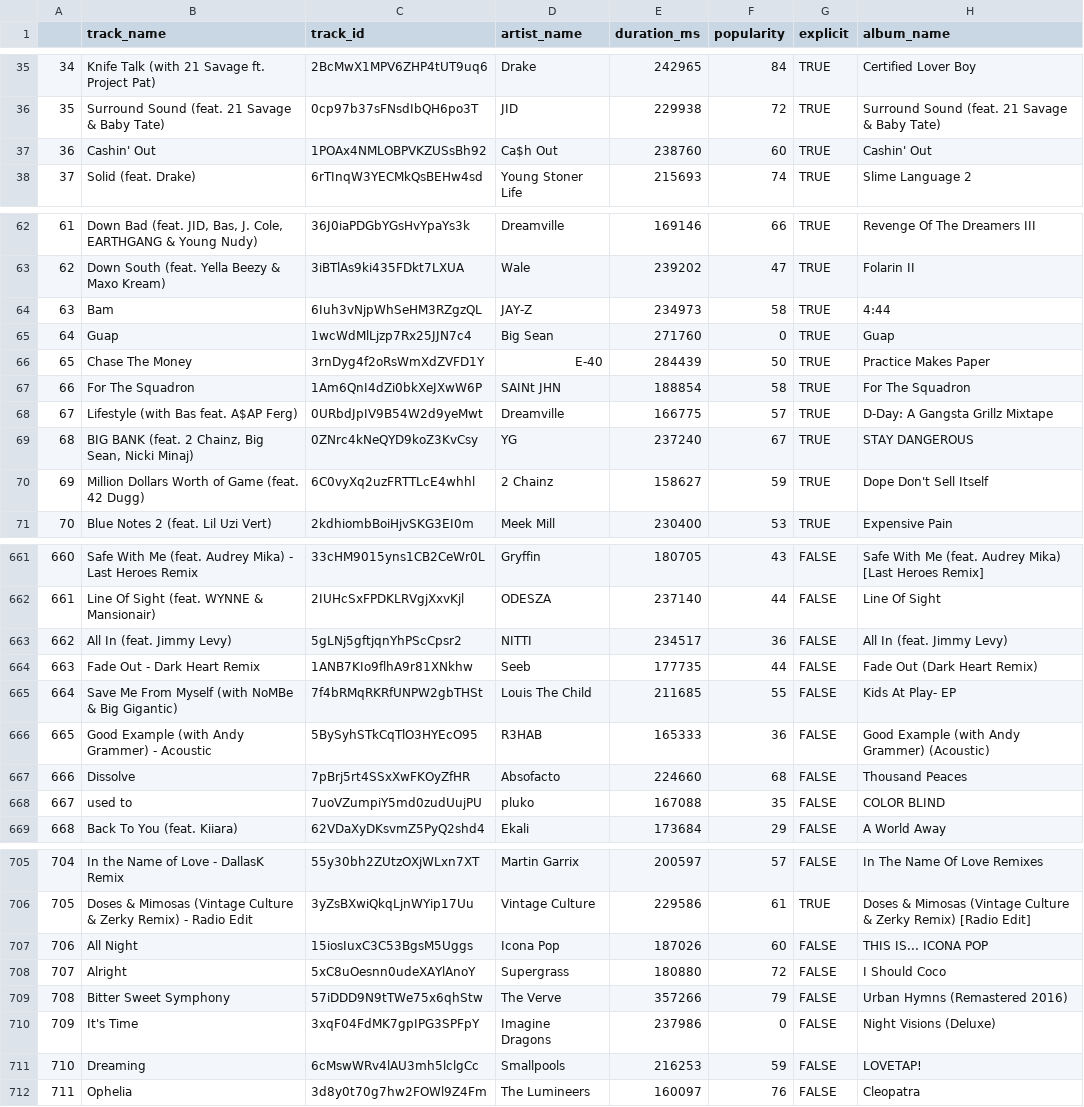
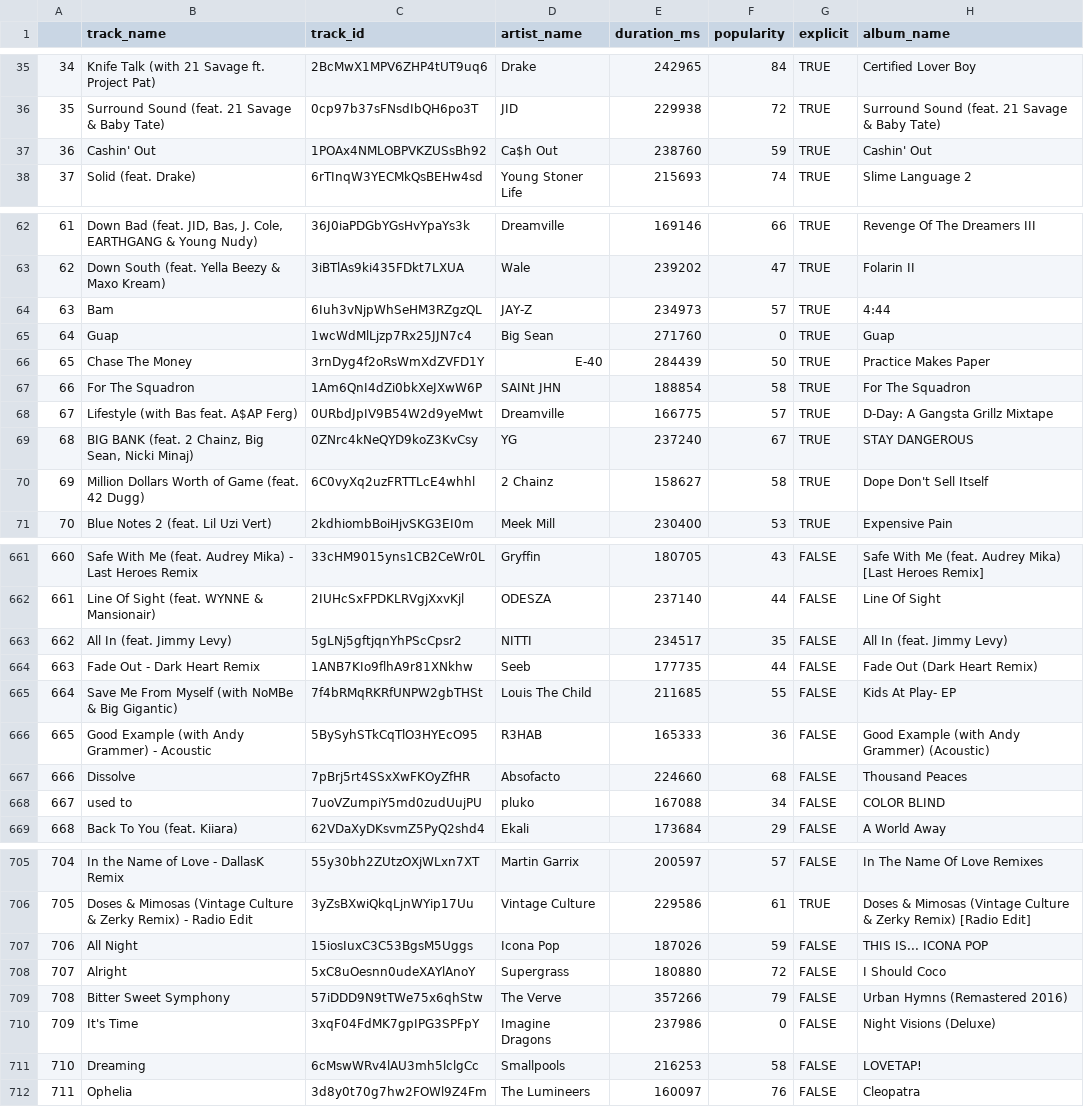
Before and after one commit to hluebbering/music-clustering, a CSV file: scripts/playlists.csv, drawn as a sheet; only a part is shown, gaps mark what is left out; the diff covers the shown part only; the diff names each change by its address in the sheet, - before the commit and + after, or states it on an @@ line.

```diff
--- a/scripts/playlists.csv
+++ b/scripts/playlists.csv
-F37 (popularity): 60
+F37 (popularity): 59
-F64 (popularity): 58
+F64 (popularity): 57
-F70 (popularity): 59
+F70 (popularity): 58
-F663 (popularity): 36
+F663 (popularity): 35
-F668 (popularity): 35
+F668 (popularity): 34
-F707 (popularity): 60
+F707 (popularity): 59
-F711 (popularity): 59
+F711 (popularity): 58
```
Also changed, not shown: 37 edited cells elsewhere in this file, 2 other files.
